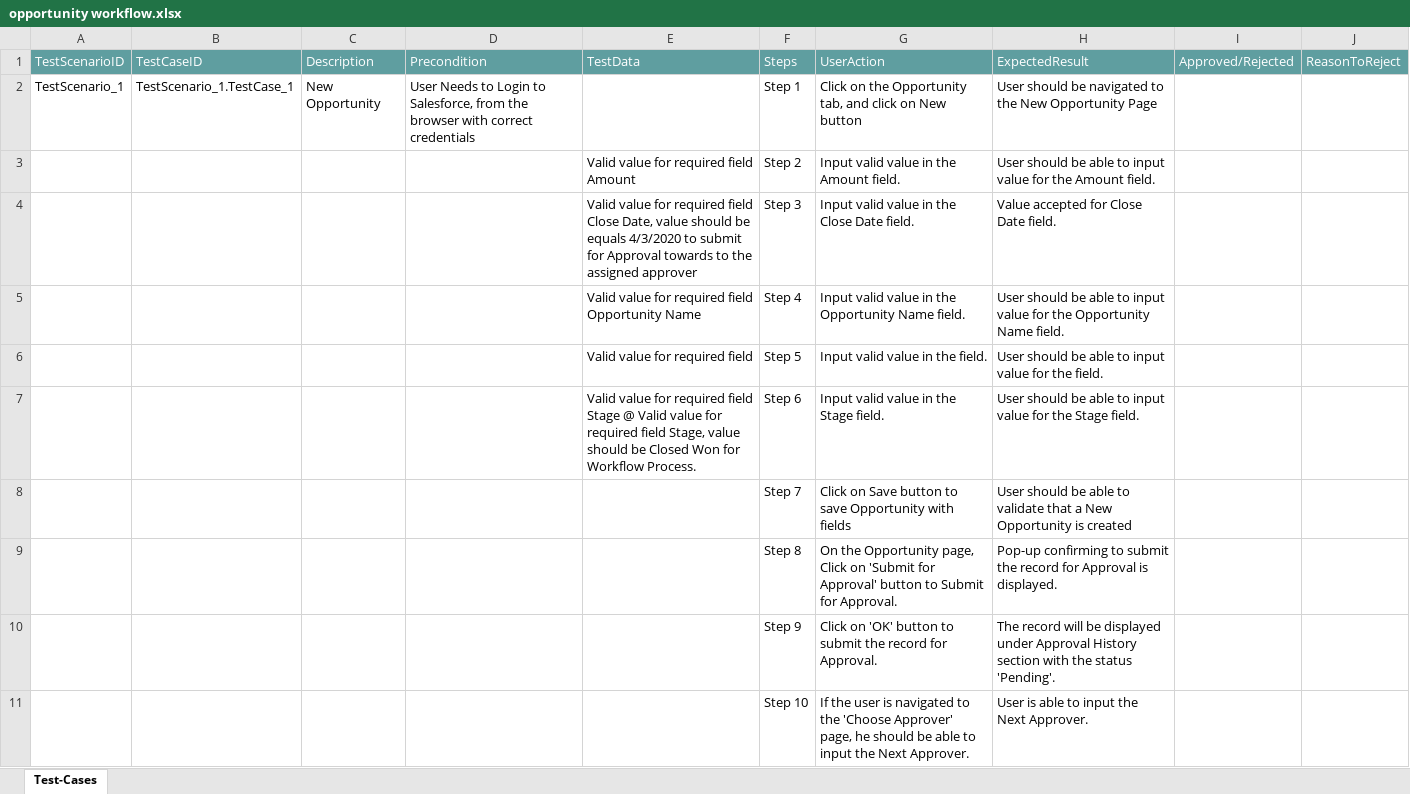
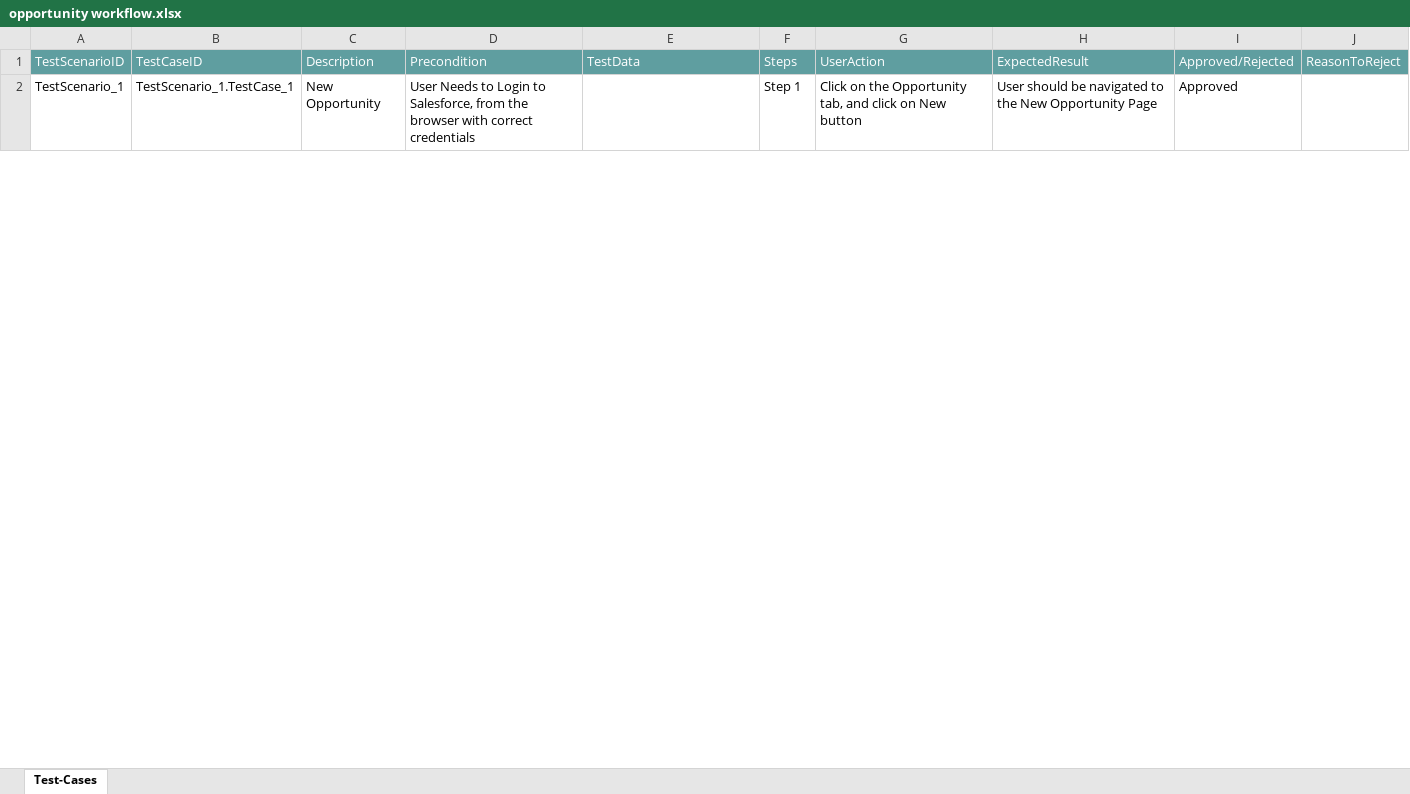
Before and after one commit to ShaikMohamedIrfan/reopportunity, an Excel workbook: opportunity workflow.xlsx, sheet Test-Cases, drawn as a sheet; only a part is shown; values as stored, in another font and other column widths than the file's, no borders; table styles not drawn; the diff covers the shown part only; the diff names each change by its address in the sheet, - before the commit and + after, or states it on an @@ line.

Commit message:
Add files via upload

```diff
--- a/opportunity workflow.xlsx (sheet Test-Cases)
+++ b/opportunity workflow.xlsx (sheet Test-Cases)
-I2: (empty)
+I2: Approved
@@ row 3 hidden:  |  |  |  | Valid value for required field Amount | Step 2 | Input valid value in the Amount field. | User should be able to input value for the Amount field. @@
@@ row 4 hidden:  |  |  |  | Valid value for required field Close Date, value should be equals 4/3/2020 to submit for Approval towards to the assigned approver | Step 3 | Input valid value in the Close Date field. | Value accepted for Close Date field. @@
-row 5:  |  |  |  | Valid value for required field Opportunity Name | Step 4 | Input valid value in the Opportunity Name field. | User should be able to input value for the Opportunity Name field.
-row 6:  |  |  |  | Valid value for required field | Step 5 | Input valid value in the field. | User should be able to input value for the field.
-row 7:  |  |  |  | Valid value for required field Stage @ Valid value for required field Stage, value should be Closed Won for Workflow Process. | Step 6 | Input valid value in the Stage field. | User should be able to input value for the Stage field.
@@ row 8 hidden:  |  |  |  |  | Step 7 | Click on Save button to save Opportunity with fields | User should be able to validate that a New Opportunity is created @@
@@ row 9 hidden:  |  |  |  |  | Step 8 | On the Opportunity page, Click on 'Submit for Approval' button to Submit for Approval. | Pop-up confirming to submit the record for Approval is displayed. @@
@@ row 10 hidden:  |  |  |  |  | Step 9 | Click on 'OK' button to submit the record for Approval. | The record will be displayed under Approval History section with the status 'Pending'. @@
@@ row 11 hidden:  |  |  |  |  | Step 10 | If the user is navigated to the 'Choose Approver' page, he should be able to input the Next Approver. | User is able to input the Next Approver. @@
```
Also changed, not shown: 9 hidden or unhidden rows and 1 edited cell elsewhere in this sheet, hidden cells.
